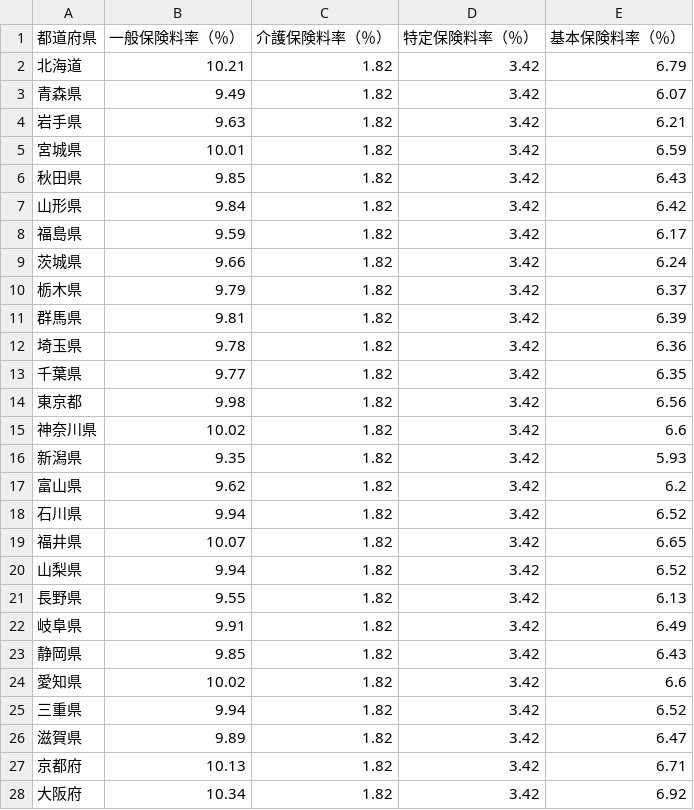
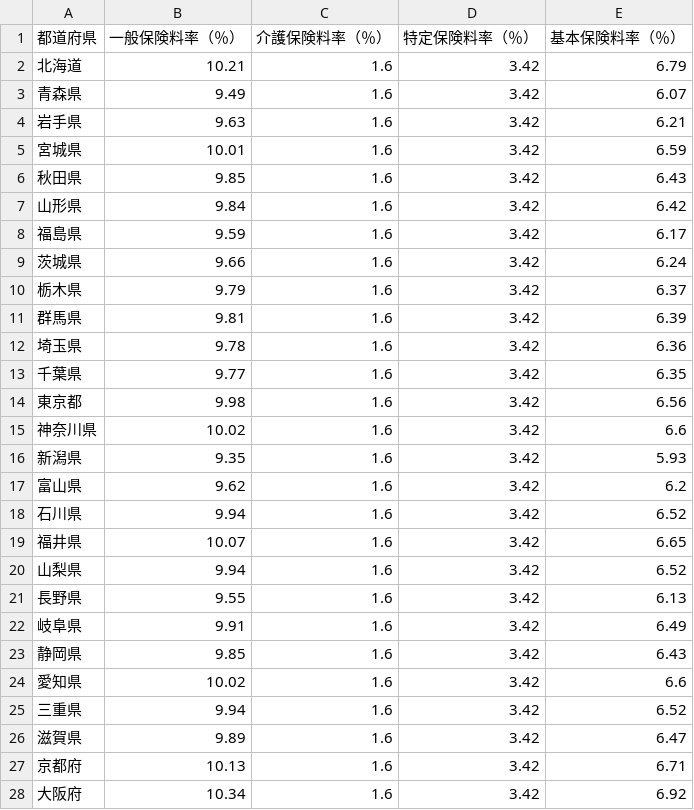
Before and after one commit to hybitz/tax_jp, a TSV file: data/社会保険料/健康保険-20240301-20250228.tsv, drawn as a sheet; only a part is shown; the diff covers the shown part only.

```diff
--- a/data/社会保険料/健康保険-20240301-20250228.tsv
+++ b/data/社会保険料/健康保険-20240301-20250228.tsv
@@ -1,28 +1,28 @@
 都道府県	一般保険料率（％）	介護保険料率（％）	特定保険料率（％）	基本保険料率（％）
-北海道	10.21	1.82	3.42	6.79
-青森県	9.49	1.82	3.42	6.07
-岩手県	9.63	1.82	3.42	6.21
-宮城県	10.01	1.82	3.42	6.59
-秋田県	9.85	1.82	3.42	6.43
-山形県	9.84	1.82	3.42	6.42
-福島県	9.59	1.82	3.42	6.17
-茨城県	9.66	1.82	3.42	6.24
-栃木県	9.79	1.82	3.42	6.37
-群馬県	9.81	1.82	3.42	6.39
-埼玉県	9.78	1.82	3.42	6.36
-千葉県	9.77	1.82	3.42	6.35
-東京都	9.98	1.82	3.42	6.56
-神奈川県	10.02	1.82	3.42	6.6
-新潟県	9.35	1.82	3.42	5.93
-富山県	9.62	1.82	3.42	6.2
-石川県	9.94	1.82	3.42	6.52
-福井県	10.07	1.82	3.42	6.65
-山梨県	9.94	1.82	3.42	6.52
-長野県	9.55	1.82	3.42	6.13
-岐阜県	9.91	1.82	3.42	6.49
-静岡県	9.85	1.82	3.42	6.43
-愛知県	10.02	1.82	3.42	6.6
-三重県	9.94	1.82	3.42	6.52
-滋賀県	9.89	1.82	3.42	6.47
-京都府	10.13	1.82	3.42	6.71
-大阪府	10.34	1.82	3.42	6.92
+北海道	10.21	1.6	3.42	6.79
+青森県	9.49	1.6	3.42	6.07
+岩手県	9.63	1.6	3.42	6.21
+宮城県	10.01	1.6	3.42	6.59
+秋田県	9.85	1.6	3.42	6.43
+山形県	9.84	1.6	3.42	6.42
+福島県	9.59	1.6	3.42	6.17
+茨城県	9.66	1.6	3.42	6.24
+栃木県	9.79	1.6	3.42	6.37
+群馬県	9.81	1.6	3.42	6.39
+埼玉県	9.78	1.6	3.42	6.36
+千葉県	9.77	1.6	3.42	6.35
+東京都	9.98	1.6	3.42	6.56
+神奈川県	10.02	1.6	3.42	6.6
+新潟県	9.35	1.6	3.42	5.93
+富山県	9.62	1.6	3.42	6.2
+石川県	9.94	1.6	3.42	6.52
+福井県	10.07	1.6	3.42	6.65
+山梨県	9.94	1.6	3.42	6.52
+長野県	9.55	1.6	3.42	6.13
+岐阜県	9.91	1.6	3.42	6.49
+静岡県	9.85	1.6	3.42	6.43
+愛知県	10.02	1.6	3.42	6.6
+三重県	9.94	1.6	3.42	6.52
+滋賀県	9.89	1.6	3.42	6.47
+京都府	10.13	1.6	3.42	6.71
+大阪府	10.34	1.6	3.42	6.92
```
Also changed, not shown: 20 edited cells elsewhere in this file, 4 other files.
